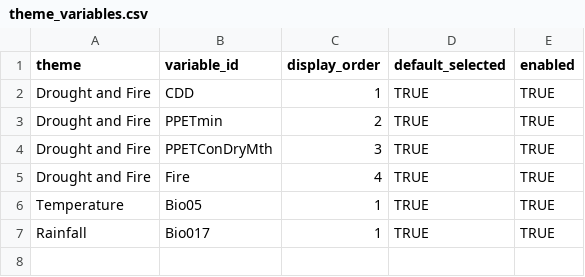
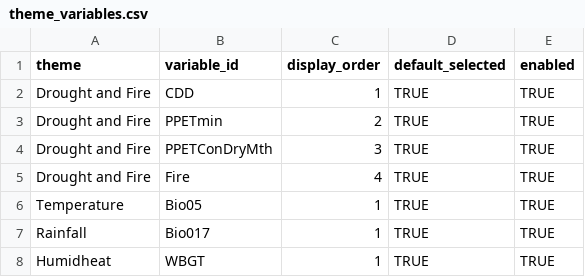
Before and after one commit to ColinM1966/Climate-risk-screening-app, a CSV file: config/theme_variables.csv, drawn as a sheet.

Commit message:
Update theme_variables.csv

```diff
--- a/config/theme_variables.csv
+++ b/config/theme_variables.csv
@@ -7 +7,2 @@ Temperature,Bio05,1,TRUE,TRUE
 Rainfall,Bio017,1,TRUE,TRUE
+Humidheat,WBGT,1,TRUE,TRUE
```
